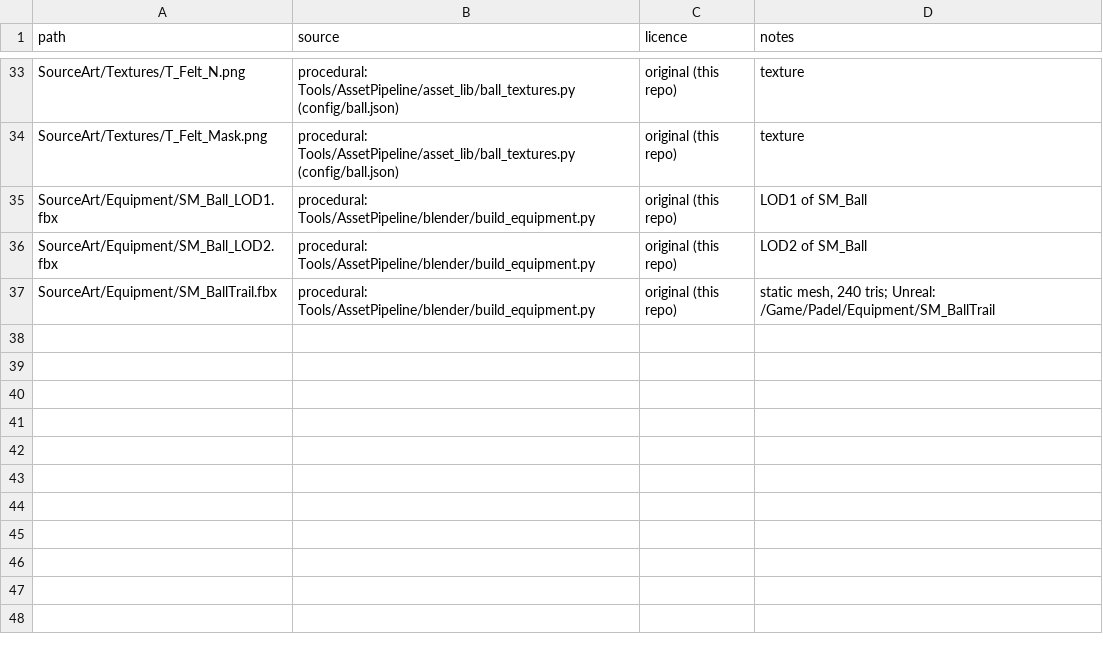
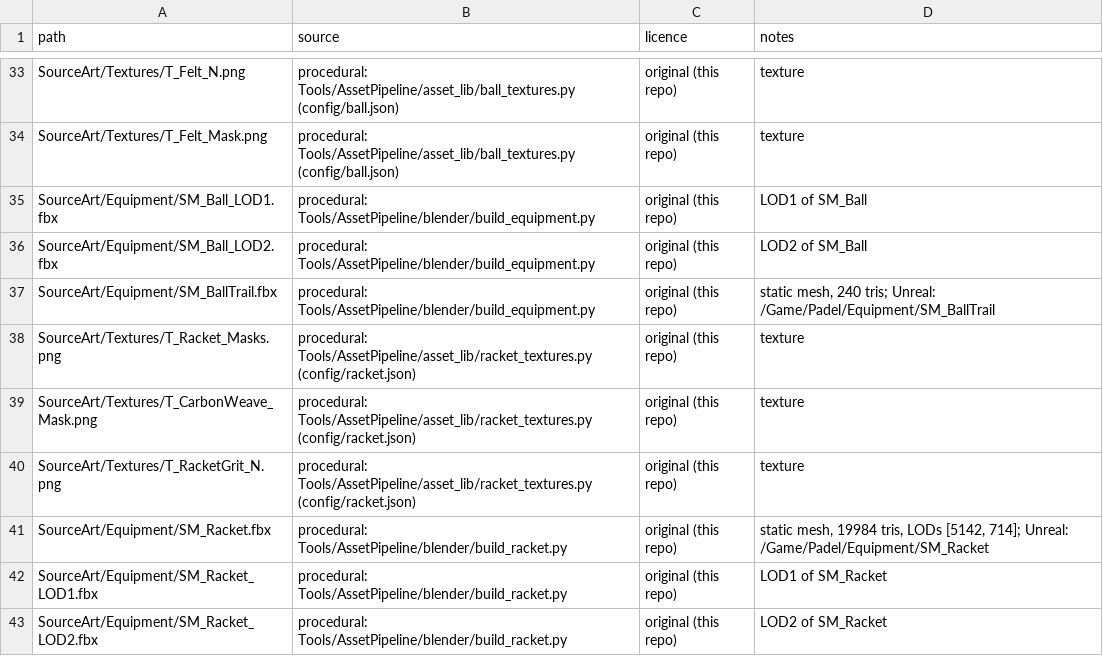
Before and after one commit to caioebueno/padel, a CSV file: SourceArt/manifest.csv, drawn as a sheet; only a part is shown, gaps mark what is left out.

```diff
--- a/SourceArt/manifest.csv
+++ b/SourceArt/manifest.csv
@@ -37 +37,7 @@ SourceArt/Equipment/SM_Ball_LOD2.fbx,procedural: Tools/AssetPipeline/blender/bui
 SourceArt/Equipment/SM_BallTrail.fbx,procedural: Tools/AssetPipeline/blender/build_equipment.py,original (this repo),"static mesh, 240 tris; Unreal: /Game/Padel/Equipment/SM_BallTrail"
+SourceArt/Textures/T_Racket_Masks.png,procedural: Tools/AssetPipeline/asset_lib/racket_textures.py (config/racket.json),original (this repo),texture
+SourceArt/Textures/T_CarbonWeave_Mask.png,procedural: Tools/AssetPipeline/asset_lib/racket_textures.py (config/racket.json),original (this repo),texture
+SourceArt/Textures/T_RacketGrit_N.png,procedural: Tools/AssetPipeline/asset_lib/racket_textures.py (config/racket.json),original (this repo),texture
+SourceArt/Equipment/SM_Racket.fbx,procedural: Tools/AssetPipeline/blender/build_racket.py,original (this repo),"static mesh, 19984 tris, LODs [5142, 714]; Unreal: /Game/Padel/Equipment/SM_Racket"
+SourceArt/Equipment/SM_Racket_LOD1.fbx,procedural: Tools/AssetPipeline/blender/build_racket.py,original (this repo),LOD1 of SM_Racket
+SourceArt/Equipment/SM_Racket_LOD2.fbx,procedural: Tools/AssetPipeline/blender/build_racket.py,original (this repo),LOD2 of SM_Racket
```
Also changed, not shown: 26 other files.
